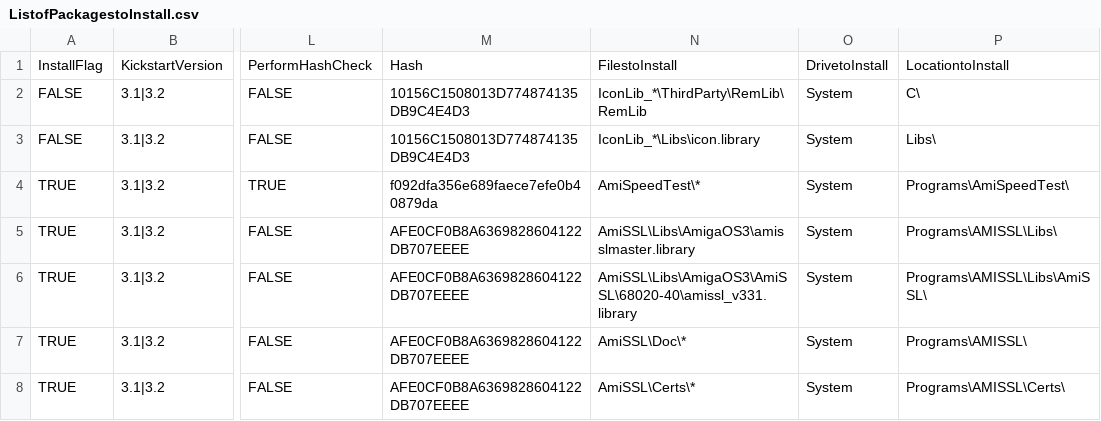
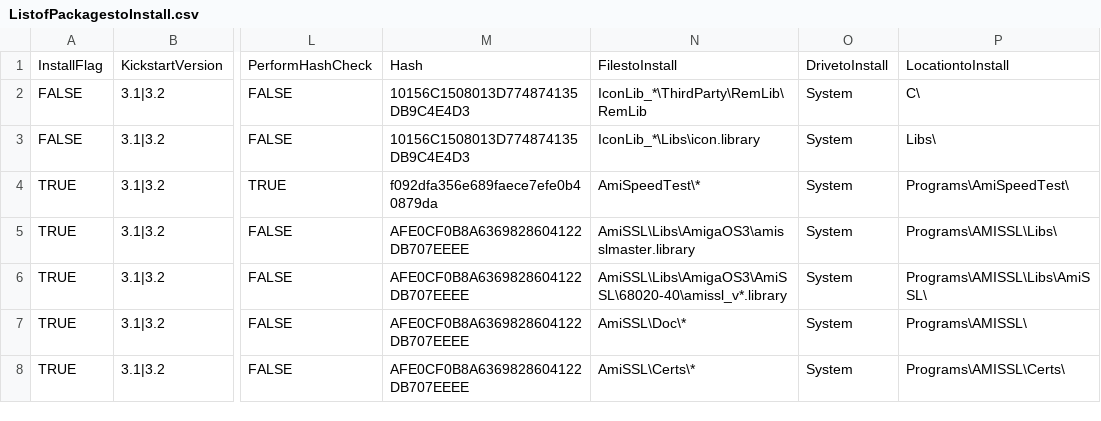
Before and after one commit to mja65/Emu68Imager, a CSV file: InputFiles/ListofPackagestoInstall.csv, drawn as a sheet; only a part is shown, gaps mark what is left out; the diff names each change by its address in the sheet, - before the commit and + after, or states it on an @@ line.

```diff
--- a/InputFiles/ListofPackagestoInstall.csv
+++ b/InputFiles/ListofPackagestoInstall.csv
-N6: AmiSSL\Libs\AmigaOS3\AmiSSL\68020-40\amissl_v331.library
+N6: AmiSSL\Libs\AmigaOS3\AmiSSL\68020-40\amissl_v*.library
```
Also changed, not shown: 2 other files.
